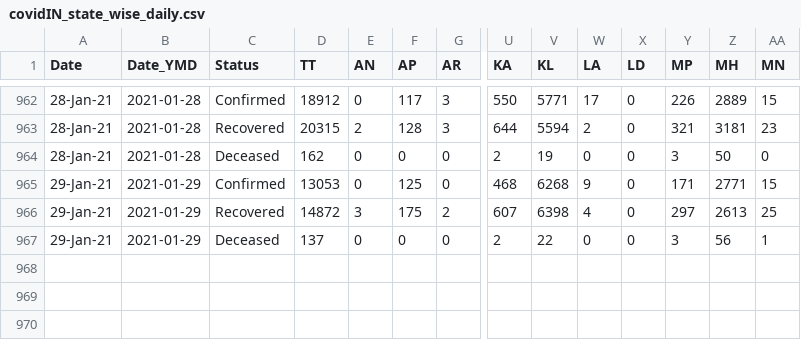
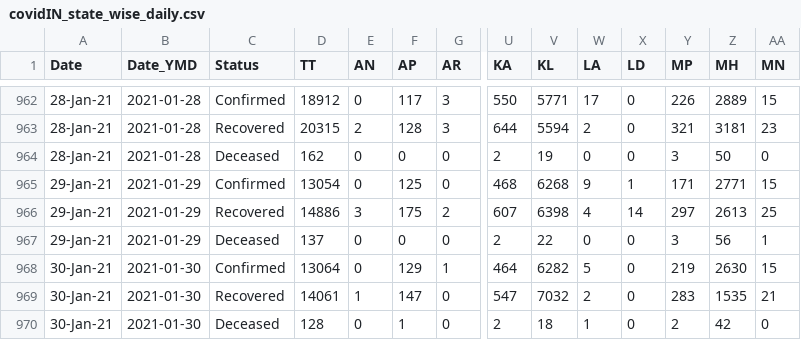
Before and after one commit to arya46/Covid-19-EDA, a CSV file: data/covidIN_state_wise_daily.csv, drawn as a sheet; only a part is shown, gaps mark what is left out; rows hold the shown columns only; the diff names each change by its address in the sheet, - before the commit and + after, or states it on an @@ line.

Commit message:
data updated on - Sun Jan 31 05:44:41 UTC 2021

```diff
--- a/data/covidIN_state_wise_daily.csv
+++ b/data/covidIN_state_wise_daily.csv
-D965 (TT): 13053
+D965 (TT): 13054
-X965 (LD): 0
+X965 (LD): 1
-D966 (TT): 14872
+D966 (TT): 14886
-X966 (LD): 0
+X966 (LD): 14
+row 968: 30-Jan-21 | 2021-01-30 | Confirmed | 13064 | 0 | 129 | 1 | 464 | 6282 | 5 | 0 | 219 | 2630 | 15
+row 969: 30-Jan-21 | 2021-01-30 | Recovered | 14061 | 1 | 147 | 0 | 547 | 7032 | 2 | 0 | 283 | 1535 | 21
+row 970: 30-Jan-21 | 2021-01-30 | Deceased | 128 | 0 | 1 | 0 | 2 | 18 | 1 | 0 | 2 | 42 | 0
```
Also changed, not shown: data/cases_ts.csv, data/covidIN_districtwise_current.csv, 3 other files.
